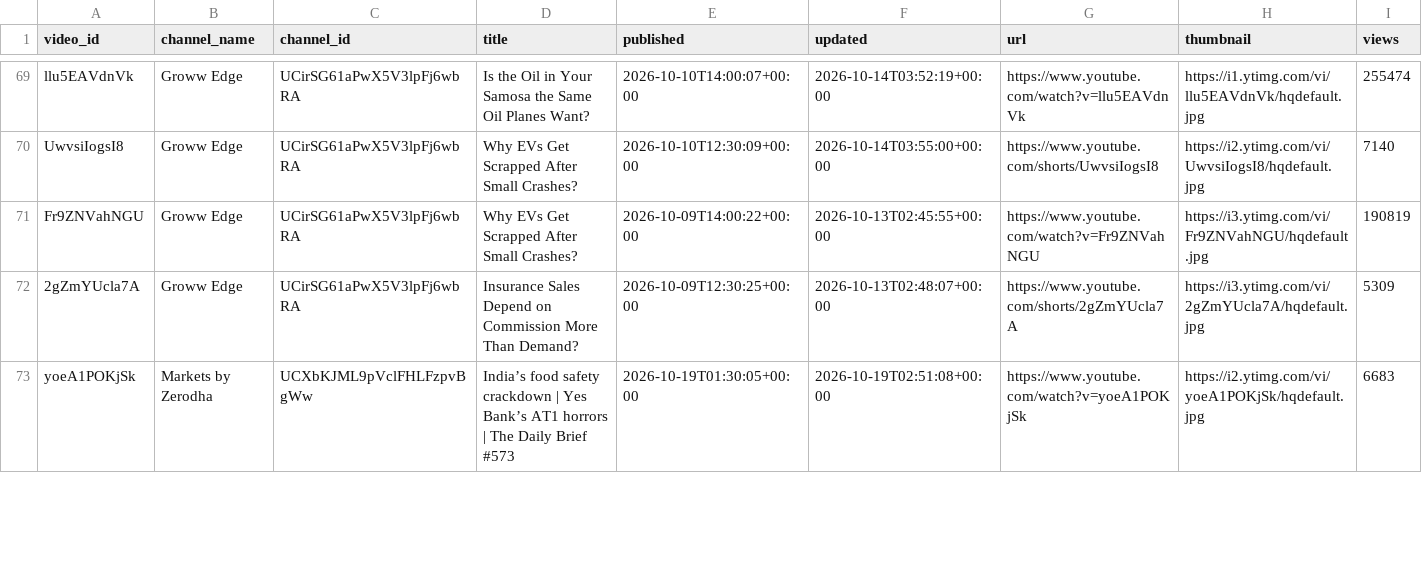
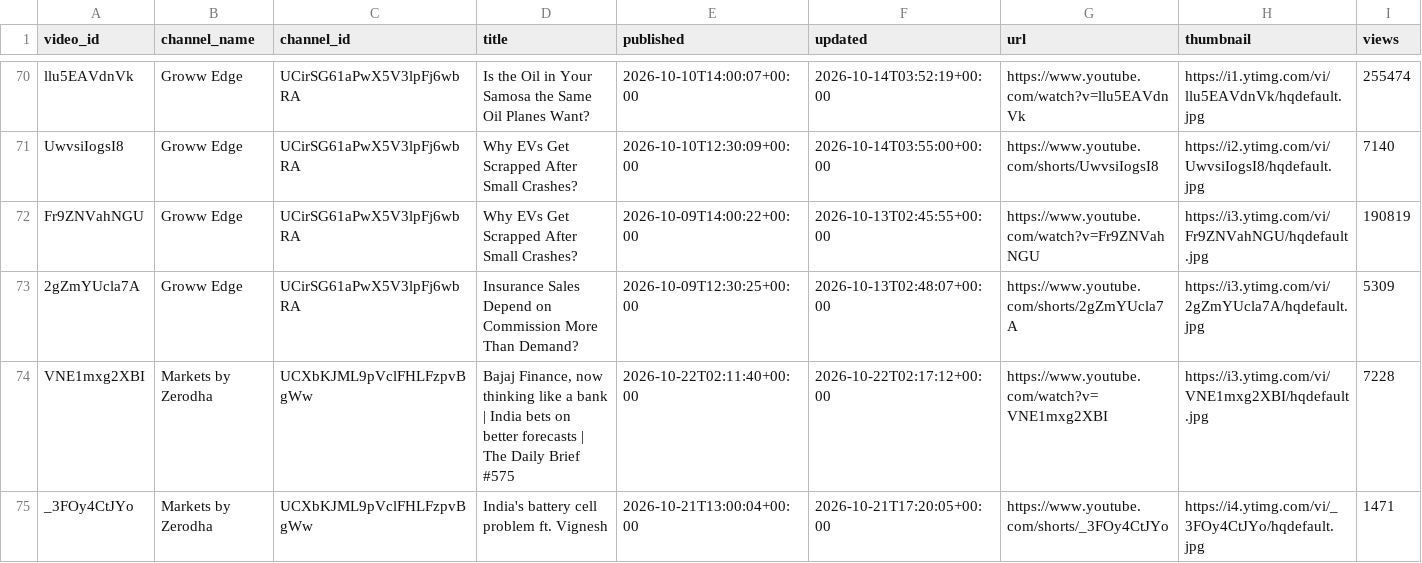
Before and after one commit to devrajai/ArthaSaar, a CSV file: data/youtube/videos.csv, drawn as a sheet; only a part is shown, gaps mark what is left out; the shorter side is filled out with more unchanged rows; rows hold the shown columns only; the diff covers the shown part only; the diff names each change by its address in the sheet, - before the commit and + after, or states it on an @@ line.

```diff
--- a/data/youtube/videos.csv
+++ b/data/youtube/videos.csv
+row 74: VNE1mxg2XBI | Markets by Zerodha | UCXbKJML9pVclFHLFzpvBgWw | Bajaj Finance, now thinking like a bank | India bets on better forecasts | The Daily Brief #575 | 2026-10-22T02:11:40+00:00 | 2026-10-22T02:17:12+00:00 | https://www.youtube.com/watch?v=VNE1mxg2XBI | https://i3.ytimg.com/vi/VNE1mxg2XBI/hqdefault.jpg | 7228
+row 75: _3FOy4CtJYo | Markets by Zerodha | UCXbKJML9pVclFHLFzpvBgWw | India's battery cell problem ft. Vignesh | 2026-10-21T13:00:04+00:00 | 2026-10-21T17:20:05+00:00 | https://www.youtube.com/shorts/_3FOy4CtJYo | https://i4.ytimg.com/vi/_3FOy4CtJYo/hqdefault.jpg | 1471
```
Also changed, not shown: 3 added rows elsewhere in this file, data/analysis/symbol_buzz.csv, data/analysis/video_scores.csv, 18 other files.
